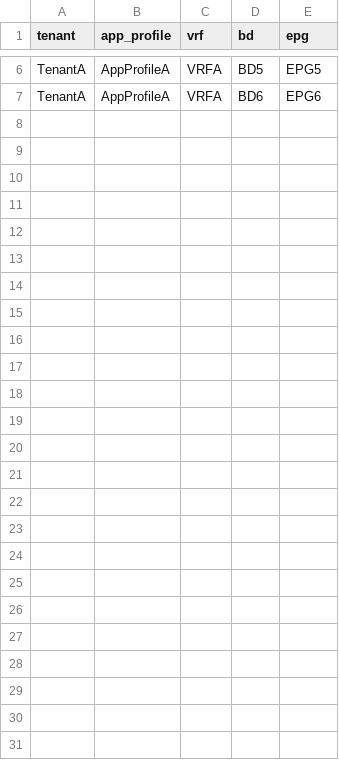
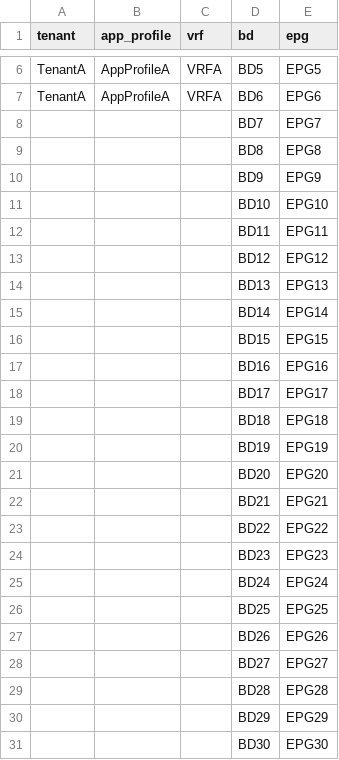
Before and after one commit to singhbk4/ACI-Ansible, a CSV file: aci_vars.csv, drawn as a sheet; only a part is shown, gaps mark what is left out.

Commit message:
update

```diff
--- a/aci_vars.csv
+++ b/aci_vars.csv
@@ -7 +7,25 @@ TenantA,AppProfileA,VRFA,BD5,EPG5
 TenantA,AppProfileA,VRFA,BD6,EPG6
+,,,BD7,EPG7
+,,,BD8,EPG8
+,,,BD9,EPG9
+,,,BD10,EPG10
+,,,BD11,EPG11
+,,,BD12,EPG12
+,,,BD13,EPG13
+,,,BD14,EPG14
+,,,BD15,EPG15
+,,,BD16,EPG16
+,,,BD17,EPG17
+,,,BD18,EPG18
+,,,BD19,EPG19
+,,,BD20,EPG20
+,,,BD21,EPG21
+,,,BD22,EPG22
+,,,BD23,EPG23
+,,,BD24,EPG24
+,,,BD25,EPG25
+,,,BD26,EPG26
+,,,BD27,EPG27
+,,,BD28,EPG28
+,,,BD29,EPG29
+,,,BD30,EPG30
```
